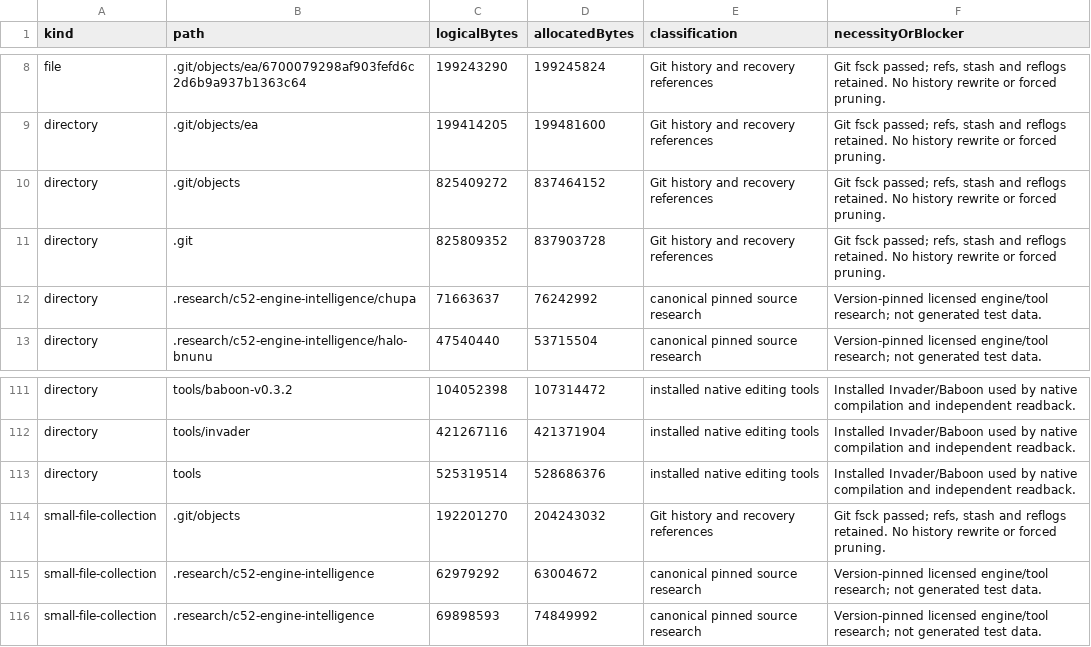
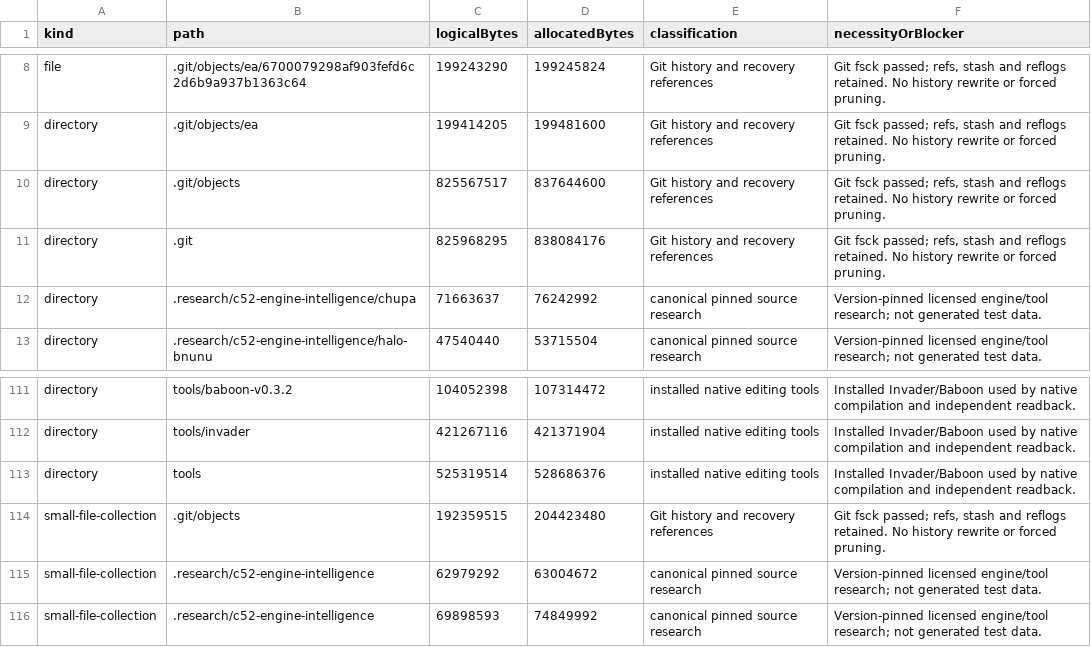
Before and after one commit to LeftoverProductionsTeam/Project-Guilty-Spark, a CSV file: docs/source-only-large-items.csv, drawn as a sheet; only a part is shown, gaps mark what is left out.

```diff
--- a/docs/source-only-large-items.csv
+++ b/docs/source-only-large-items.csv
@@ -9,4 +9,4 @@ file,.git/objects/ea/6700079298af903fefd6c2d6b9a937b1363c64,199243290,199245824,
 directory,.git/objects/ea,199414205,199481600,Git history and recovery references,"Git fsck passed; refs, stash and reflogs retained. No history rewrite or forced pruning."
-directory,.git/objects,825409272,837464152,Git history and recovery references,"Git fsck passed; refs, stash and reflogs retained. No history rewrite or forced pruning."
-directory,.git,825809352,837903728,Git history and recovery references,"Git fsck passed; refs, stash and reflogs retained. No history rewrite or forced pruning."
+directory,.git/objects,825567517,837644600,Git history and recovery references,"Git fsck passed; refs, stash and reflogs retained. No history rewrite or forced pruning."
+directory,.git,825968295,838084176,Git history and recovery references,"Git fsck passed; refs, stash and reflogs retained. No history rewrite or forced pruning."
 directory,.research/c52-engine-intelligence/chupa,71663637,76242992,canonical pinned source research,Version-pinned licensed engine/tool research; not generated test data.
@@ -113,3 +113,3 @@ directory,tools/invader,421267116,421371904,installed native editing tools,Insta
 directory,tools,525319514,528686376,installed native editing tools,Installed Invader/Baboon used by native compilation and independent readback.
-small-file-collection,.git/objects,192201270,204243032,Git history and recovery references,"Git fsck passed; refs, stash and reflogs retained. No history rewrite or forced pruning."
+small-file-collection,.git/objects,192359515,204423480,Git history and recovery references,"Git fsck passed; refs, stash and reflogs retained. No history rewrite or forced pruning."
 small-file-collection,.research/c52-engine-intelligence,62979292,63004672,canonical pinned source research,Version-pinned licensed engine/tool research; not generated test data.
```
Also changed, not shown: 13 other files.
